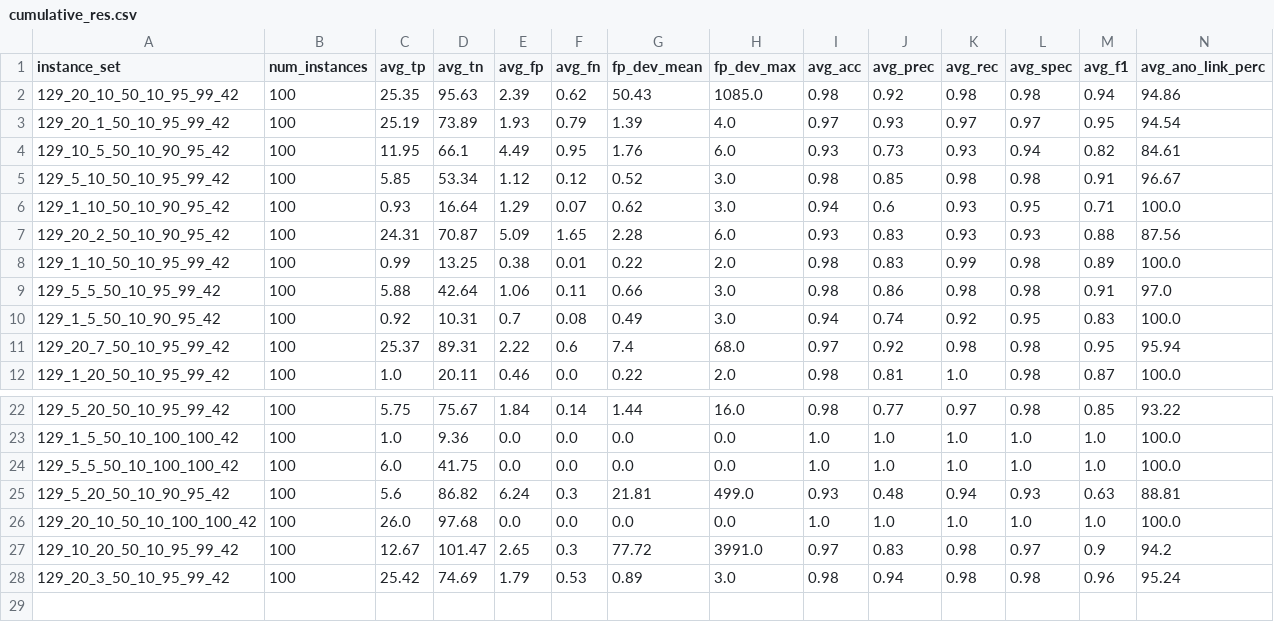
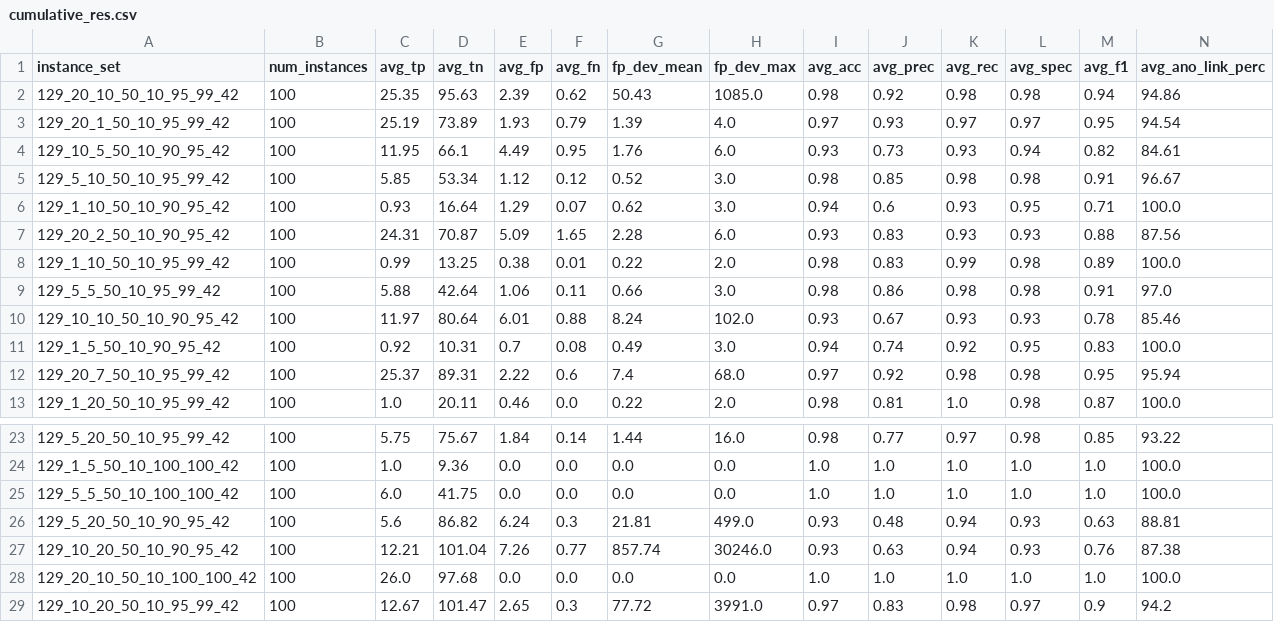
Before and after one commit to tbohne/nesy_diag_bench, a CSV file: analysis/cumulative_res.csv, drawn as a sheet; only a part is shown, gaps mark what is left out; the shorter side is filled out with more unchanged rows; rows hold the shown columns only; the diff names each change by its address in the sheet, - before the commit and + after, or states it on an @@ line.

Commit message:
extend cumulative res

```diff
--- a/analysis/cumulative_res.csv
+++ b/analysis/cumulative_res.csv
+row 10: 129_10_10_50_10_90_95_42 | 100 | 11.97 | 80.64 | 6.01 | 0.88 | 8.24 | 102.0 | 0.93 | 0.67 | 0.93 | 0.93 | 0.78 | 85.46
+row 27: 129_10_20_50_10_90_95_42 | 100 | 12.21 | 101.04 | 7.26 | 0.77 | 857.74 | 30246.0 | 0.93 | 0.63 | 0.94 | 0.93 | 0.76 | 87.38
```
